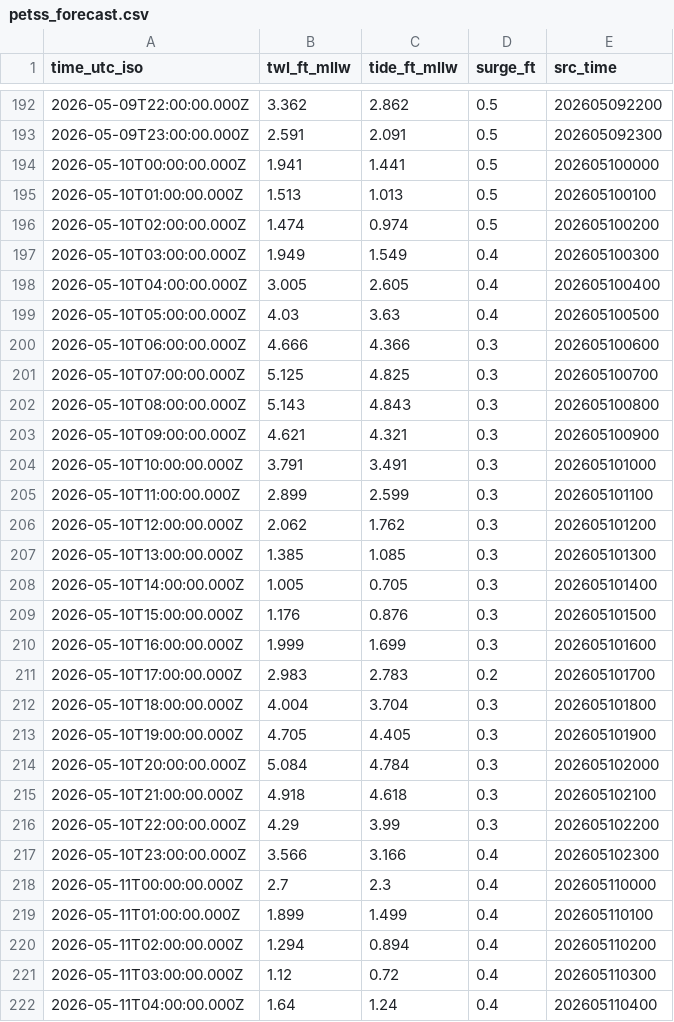
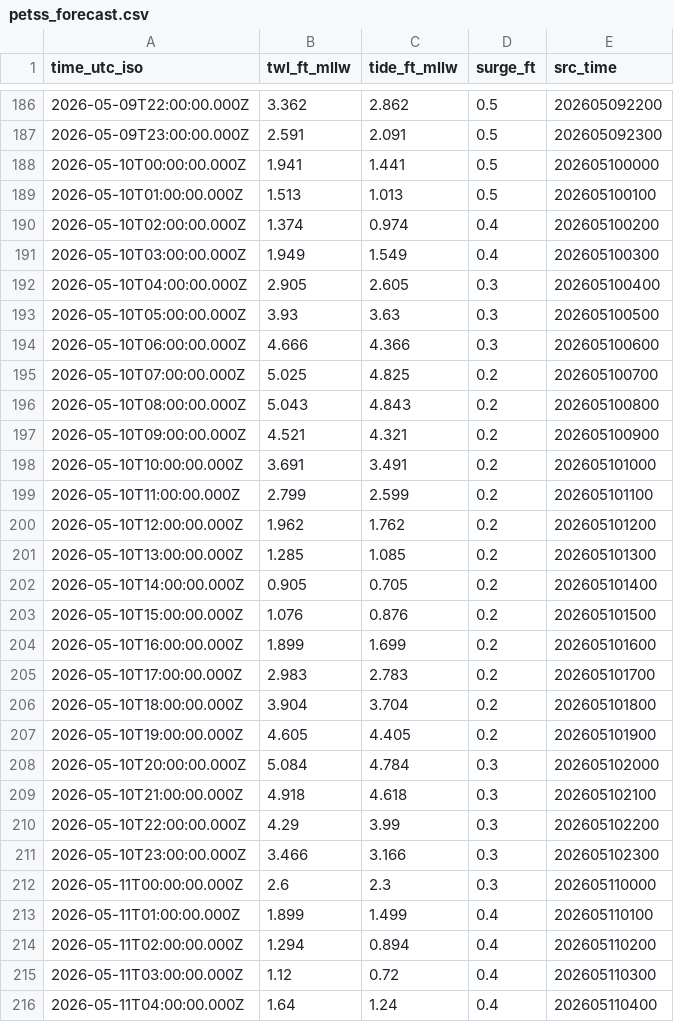
Before and after one commit to hondrospj/SouthDennis, a CSV file: data/petss_forecast.csv, drawn as a sheet; only a part is shown, gaps mark what is left out; the diff covers the shown part only.

```diff
--- a/data/petss_forecast.csv
+++ b/data/petss_forecast.csv
@@ -195,20 +189,20 @@ time_utc_iso,twl_ft_mllw,tide_ft_mllw,surge_ft,src_time
 2026-05-10T01:00:00.000Z,1.513,1.013,0.5,202605100100
-2026-05-10T02:00:00.000Z,1.474,0.974,0.5,202605100200
+2026-05-10T02:00:00.000Z,1.374,0.974,0.4,202605100200
 2026-05-10T03:00:00.000Z,1.949,1.549,0.4,202605100300
-2026-05-10T04:00:00.000Z,3.005,2.605,0.4,202605100400
-2026-05-10T05:00:00.000Z,4.03,3.63,0.4,202605100500
+2026-05-10T04:00:00.000Z,2.905,2.605,0.3,202605100400
+2026-05-10T05:00:00.000Z,3.93,3.63,0.3,202605100500
 2026-05-10T06:00:00.000Z,4.666,4.366,0.3,202605100600
-2026-05-10T07:00:00.000Z,5.125,4.825,0.3,202605100700
-2026-05-10T08:00:00.000Z,5.143,4.843,0.3,202605100800
-2026-05-10T09:00:00.000Z,4.621,4.321,0.3,202605100900
-2026-05-10T10:00:00.000Z,3.791,3.491,0.3,202605101000
-2026-05-10T11:00:00.000Z,2.899,2.599,0.3,202605101100
-2026-05-10T12:00:00.000Z,2.062,1.762,0.3,202605101200
-2026-05-10T13:00:00.000Z,1.385,1.085,0.3,202605101300
-2026-05-10T14:00:00.000Z,1.005,0.705,0.3,202605101400
-2026-05-10T15:00:00.000Z,1.176,0.876,0.3,202605101500
-2026-05-10T16:00:00.000Z,1.999,1.699,0.3,202605101600
+2026-05-10T07:00:00.000Z,5.025,4.825,0.2,202605100700
+2026-05-10T08:00:00.000Z,5.043,4.843,0.2,202605100800
+2026-05-10T09:00:00.000Z,4.521,4.321,0.2,202605100900
+2026-05-10T10:00:00.000Z,3.691,3.491,0.2,202605101000
+2026-05-10T11:00:00.000Z,2.799,2.599,0.2,202605101100
+2026-05-10T12:00:00.000Z,1.962,1.762,0.2,202605101200
+2026-05-10T13:00:00.000Z,1.285,1.085,0.2,202605101300
+2026-05-10T14:00:00.000Z,0.905,0.705,0.2,202605101400
+2026-05-10T15:00:00.000Z,1.076,0.876,0.2,202605101500
+2026-05-10T16:00:00.000Z,1.899,1.699,0.2,202605101600
 2026-05-10T17:00:00.000Z,2.983,2.783,0.2,202605101700
-2026-05-10T18:00:00.000Z,4.004,3.704,0.3,202605101800
-2026-05-10T19:00:00.000Z,4.705,4.405,0.3,202605101900
+2026-05-10T18:00:00.000Z,3.904,3.704,0.2,202605101800
+2026-05-10T19:00:00.000Z,4.605,4.405,0.2,202605101900
 2026-05-10T20:00:00.000Z,5.084,4.784,0.3,202605102000
@@ -216,4 +210,4 @@ time_utc_iso,twl_ft_mllw,tide_ft_mllw,surge_ft,src_time
 2026-05-10T22:00:00.000Z,4.29,3.99,0.3,202605102200
-2026-05-10T23:00:00.000Z,3.566,3.166,0.4,202605102300
-2026-05-11T00:00:00.000Z,2.7,2.3,0.4,202605110000
+2026-05-10T23:00:00.000Z,3.466,3.166,0.3,202605102300
+2026-05-11T00:00:00.000Z,2.6,2.3,0.3,202605110000
 2026-05-11T01:00:00.000Z,1.899,1.499,0.4,202605110100
```
Also changed, not shown: 6 added rows, 6 removed rows and 32 edited cells elsewhere in this file, 3 other files.
